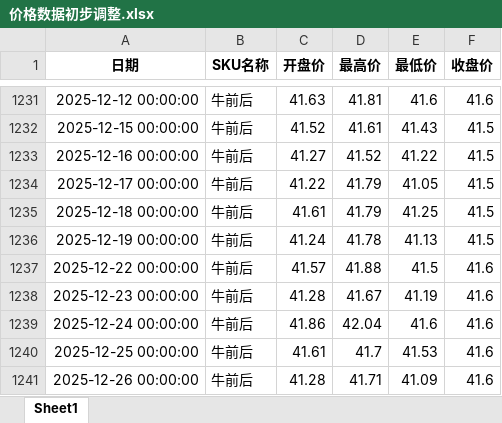
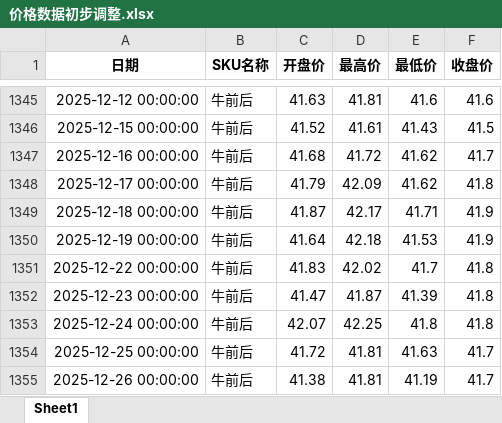
Before and after one commit to mn1f18/index_for_trading, an Excel workbook: 价格数据初步调整.xlsx, sheet Sheet1, drawn as a sheet; only a part is shown, gaps mark what is left out; values as stored, in another font and other column widths than the file's, no borders; addresses are those after the commit; the diff covers the shown part only; the diff names each change by its address in the sheet, - before the commit and + after, or states it on an @@ line.

```diff
--- a/价格数据初步调整.xlsx (sheet Sheet1)
+++ b/价格数据初步调整.xlsx (sheet Sheet1)
-C1347 (开盘价): 41.27
+C1347 (开盘价): 41.68
-D1347 (最高价): 41.52
+D1347 (最高价): 41.72
-E1347 (最低价): 41.22
+E1347 (最低价): 41.62
-F1347 (收盘价): 41.5
+F1347 (收盘价): 41.7
-C1348 (开盘价): 41.22
+C1348 (开盘价): 41.79
-D1348 (最高价): 41.79
+D1348 (最高价): 42.09
-E1348 (最低价): 41.05
+E1348 (最低价): 41.62
-F1348 (收盘价): 41.5
+F1348 (收盘价): 41.8
-C1349 (开盘价): 41.61
+C1349 (开盘价): 41.87
-D1349 (最高价): 41.79
+D1349 (最高价): 42.17
-E1349 (最低价): 41.25
+E1349 (最低价): 41.71
-F1349:F1350 (收盘价): 41.5
+F1349:F1350 (收盘价): 41.9
-C1350 (开盘价): 41.24
+C1350 (开盘价): 41.64
-D1350 (最高价): 41.78
+D1350 (最高价): 42.18
-E1350 (最低价): 41.13
+E1350 (最低价): 41.53
-C1351 (开盘价): 41.57
+C1351 (开盘价): 41.83
-D1351 (最高价): 41.88
+D1351 (最高价): 42.02
-E1351 (最低价): 41.5
+E1351 (最低价): 41.7
-F1351:F1353 (收盘价): 41.6
+F1351:F1353 (收盘价): 41.8
-C1352 (开盘价): 41.28
+C1352 (开盘价): 41.47
-D1352 (最高价): 41.67
+D1352 (最高价): 41.87
-E1352 (最低价): 41.19
+E1352 (最低价): 41.39
-C1353 (开盘价): 41.86
+C1353 (开盘价): 42.07
-D1353 (最高价): 42.04
+D1353 (最高价): 42.25
-E1353 (最低价): 41.6
+E1353 (最低价): 41.8
-C1354 (开盘价): 41.61
+C1354 (开盘价): 41.72
-D1354 (最高价): 41.7
+D1354 (最高价): 41.81
-E1354 (最低价): 41.53
+E1354 (最低价): 41.63
-F1354:F1355 (收盘价): 41.6
+F1354:F1355 (收盘价): 41.7
-C1355 (开盘价): 41.28
+C1355 (开盘价): 41.38
-D1355 (最高价): 41.71
+D1355 (最高价): 41.81
-E1355 (最低价): 41.09
+E1355 (最低价): 41.19
```
Also changed, not shown: 266 added rows and 36 edited cells elsewhere in this sheet, 价格数据初步调整_客户A.xlsx, 价格数据初步调整_客户B.xlsx, 38 other files.
